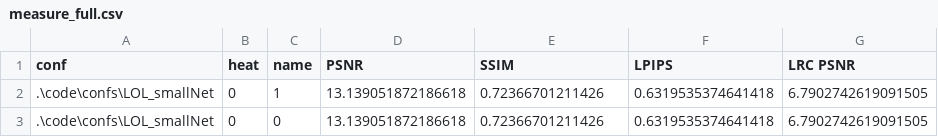
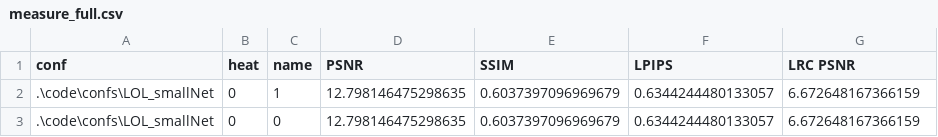
Before and after one commit to bartkw12/LLFlow, a CSV file: results/code/confs/LOL_smallNet/measure_full.csv, drawn as a sheet.

Commit message:
new results.

```diff
--- a/results/code/confs/LOL_smallNet/measure_full.csv
+++ b/results/code/confs/LOL_smallNet/measure_full.csv
@@ -1,3 +1,3 @@
 conf,heat,name,PSNR,SSIM,LPIPS,LRC PSNR
-.\code\confs\LOL_smallNet,0,1,13.139051872186618,0.72366701211426,0.6319535374641418,6.7902742619091505
-.\code\confs\LOL_smallNet,0,0,13.139051872186618,0.72366701211426,0.6319535374641418,6.7902742619091505
+.\code\confs\LOL_smallNet,0,1,12.798146475298635,0.6037397096969679,0.6344244480133057,6.672648167366159
+.\code\confs\LOL_smallNet,0,0,12.798146475298635,0.6037397096969679,0.6344244480133057,6.672648167366159
```
Also changed, not shown: 5 other files.
